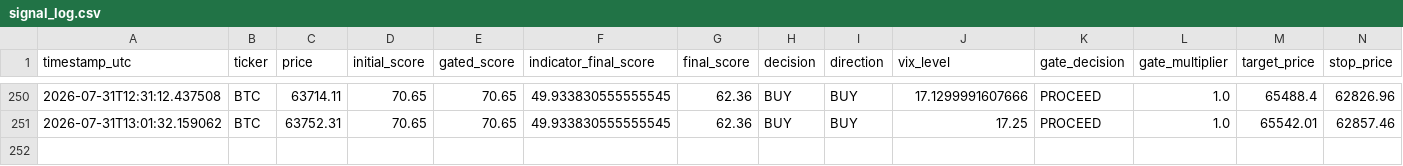
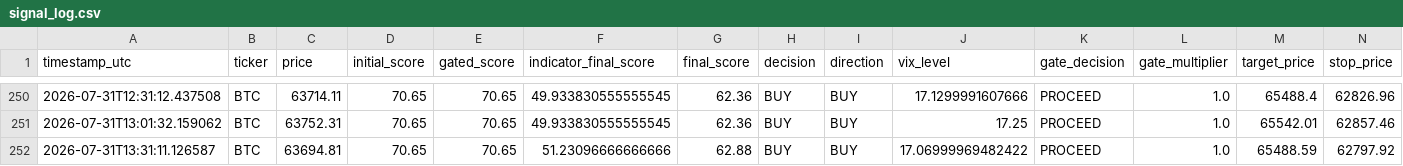
Before and after one commit to bembem718ai-stack/Crypto-Model, a CSV file: signal_log.csv, drawn as a sheet; only a part is shown, gaps mark what is left out; rows hold the shown columns only; the diff names each change by its address in the sheet, - before the commit and + after, or states it on an @@ line.

```diff
--- a/signal_log.csv
+++ b/signal_log.csv
+row 252: 2026-07-31T13:31:11.126587 | BTC | 63694.81 | 70.65 | 70.65 | 51.23096666666666 | 62.88 | BUY | BUY | 17.06999969482422 | PROCEED | 1.0 | 65488.59 | 62797.92
```
Also changed, not shown: 1 other file.
